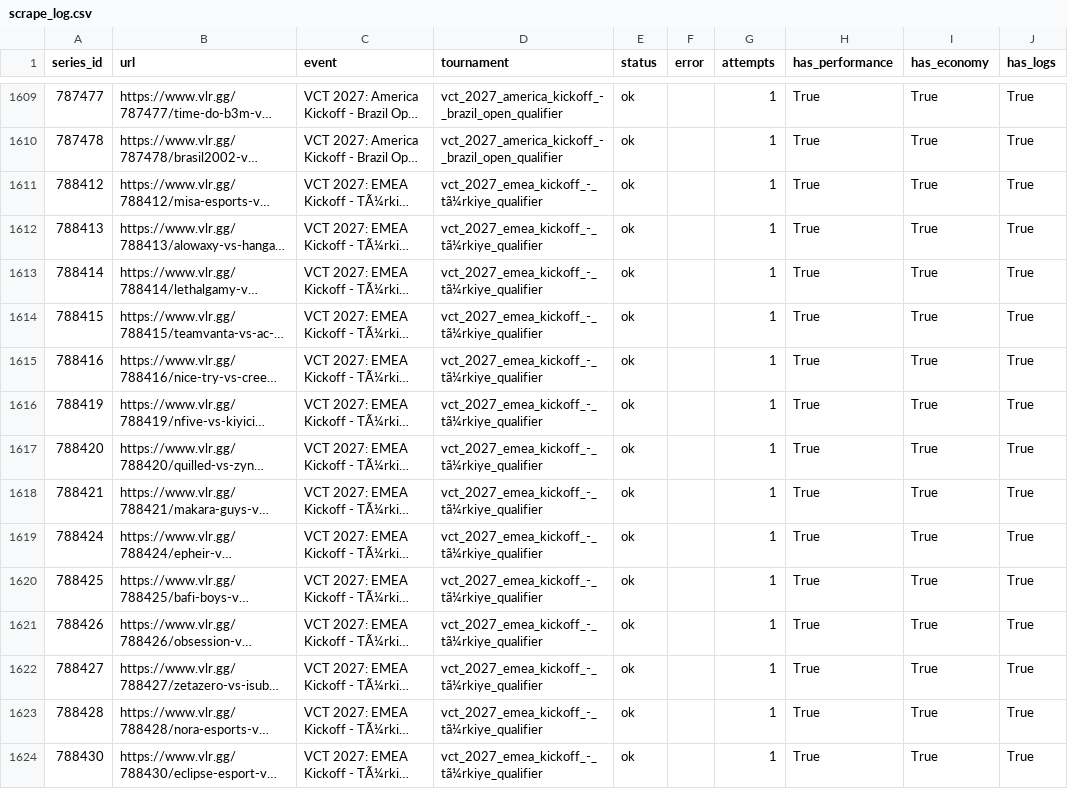
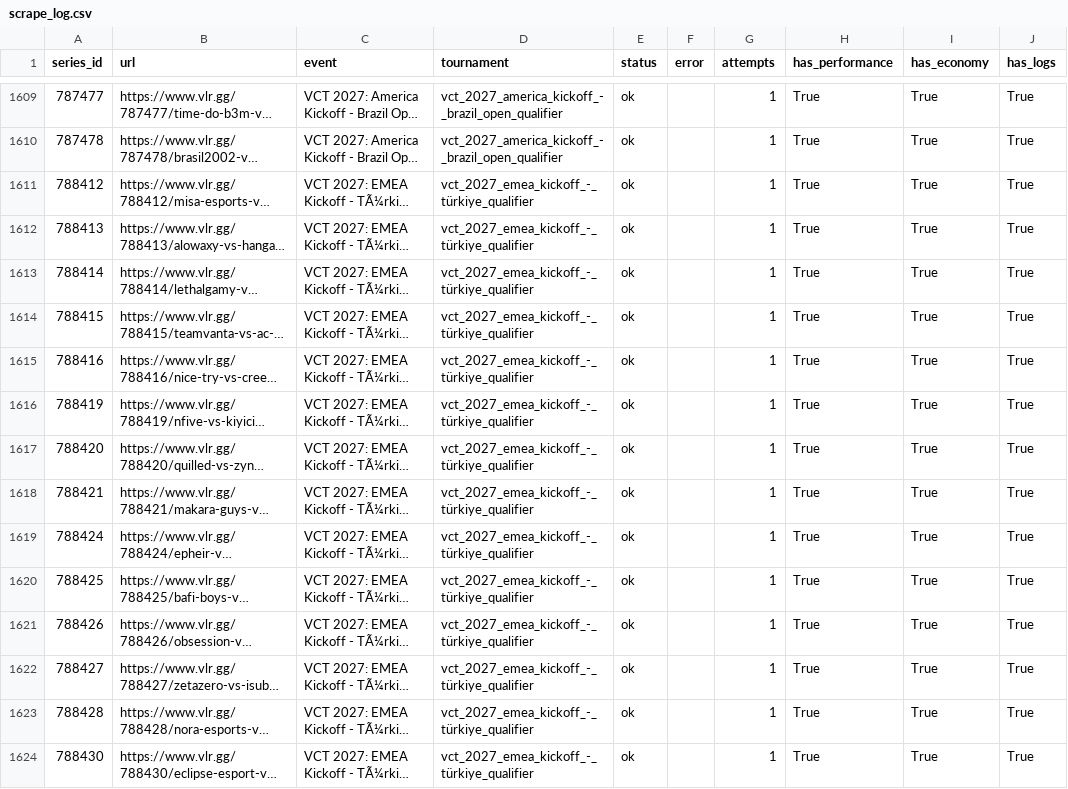
Before and after one commit to RkTcaster/vlr-scraper, a CSV file: csv/scrape_log.csv, drawn as a sheet; only a part is shown, gaps mark what is left out; long unchanged cells end in …; the diff covers the shown part only; the diff names each change by its address in the sheet, - before the commit and + after, or states it on an @@ line.

```diff
--- a/csv/scrape_log.csv
+++ b/csv/scrape_log.csv
-D1611:D1624 (tournament): vct_2027_emea_kickoff_-_tã¼rkiye_qualifier
+D1611:D1624 (tournament): vct_2027_emea_kickoff_-_türkiye_qualifier
```
Also changed, not shown: 34 edited cells elsewhere in this file, csv/upload_log.csv, 21 other files.
